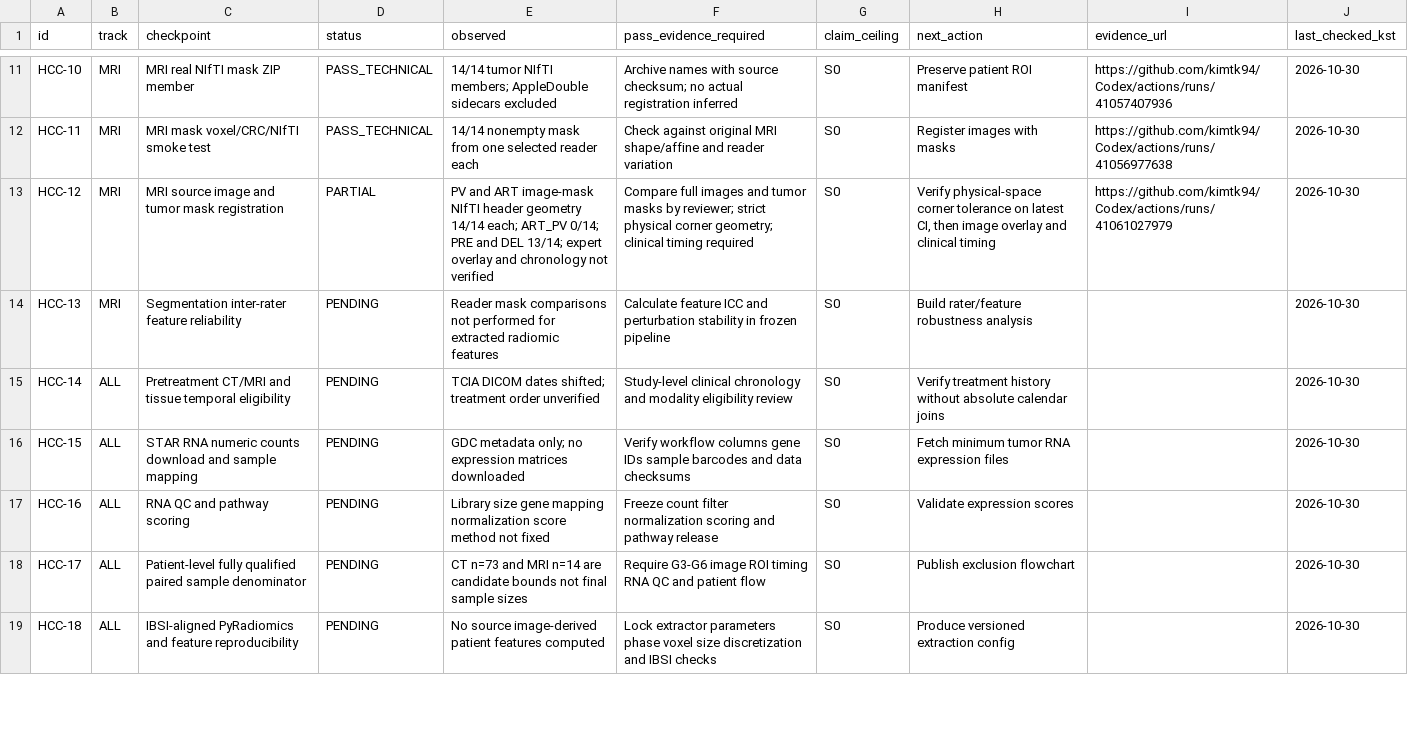
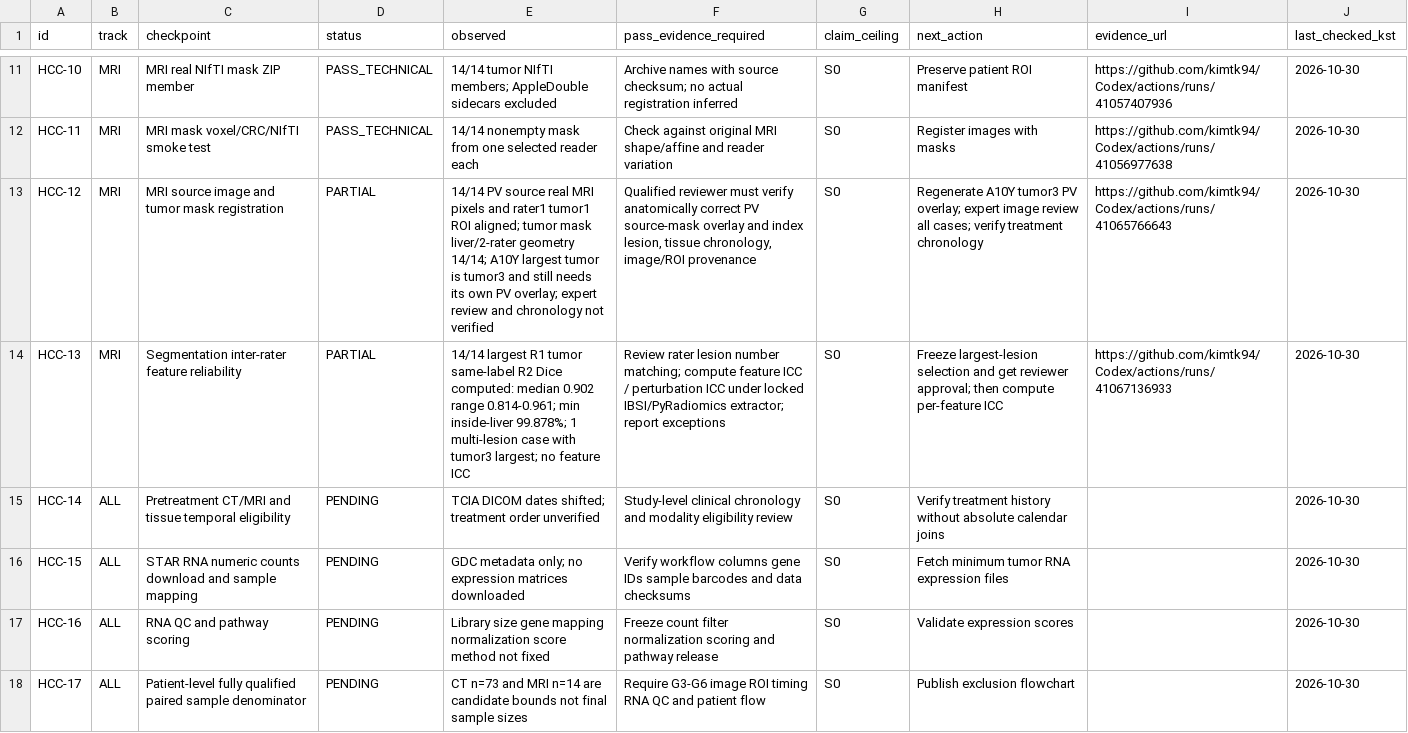
Before and after one commit to kimtk94/Codex, a CSV file: research/hcc/HCC_VERIFICATION_LEDGER.csv, drawn as a sheet; only a part is shown, gaps mark what is left out; the shorter side is filled out with more unchanged rows.

Commit message:
docs(hcc): advance G3/G7 MRI evidence to PARTIAL using real 14-case ROI pixel and rater QC

```diff
--- a/research/hcc/HCC_VERIFICATION_LEDGER.csv
+++ b/research/hcc/HCC_VERIFICATION_LEDGER.csv
@@ -12,4 +12,4 @@
 "HCC-11","MRI","MRI mask voxel/CRC/NIfTI smoke test","PASS_TECHNICAL","14/14 nonempty mask from one selected reader each","Check against original MRI shape/affine and reader variation","S0","Register images with masks","https://github.com/kimtk94/Codex/actions/runs/41056977638","2026-10-30"
-"HCC-12","MRI","MRI source image and tumor mask registration","PARTIAL","PV and ART image-mask NIfTI header geometry 14/14 each; ART_PV 0/14; PRE and DEL 13/14; expert overlay and chronology not verified","Compare full images and tumor masks by reviewer; strict physical corner geometry; clinical timing required","S0","Verify physical-space corner tolerance on latest CI, then image overlay and clinical timing","https://github.com/kimtk94/Codex/actions/runs/41061027979","2026-10-30"
-"HCC-13","MRI","Segmentation inter-rater feature reliability","PENDING","Reader mask comparisons not performed for extracted radiomic features","Calculate feature ICC and perturbation stability in frozen pipeline","S0","Build rater/feature robustness analysis","","2026-10-30"
+"HCC-12","MRI","MRI source image and tumor mask registration","PARTIAL","14/14 PV source real MRI pixels and rater1 tumor1 ROI aligned; tumor mask liver/2-rater geometry 14/14; A10Y largest tumor is tumor3 and still needs its own PV overlay; expert review and chronology not verified","Qualified reviewer must verify anatomically correct PV source-mask overlay and index lesion, tissue chronology, image/ROI provenance","S0","Regenerate A10Y tumor3 PV overlay; expert image review all cases; verify treatment chronology","https://github.com/kimtk94/Codex/actions/runs/41065766643","2026-10-30"
+"HCC-13","MRI","Segmentation inter-rater feature reliability","PARTIAL","14/14 largest R1 tumor same-label R2 Dice computed: median 0.902 range 0.814-0.961; min inside-liver 99.878%; 1 multi-lesion case with tumor3 largest; no feature ICC","Review rater lesion number matching; compute feature ICC / perturbation ICC under locked IBSI/PyRadiomics extractor; report exceptions","S0","Freeze largest-lesion selection and get reviewer approval; then compute per-feature ICC","https://github.com/kimtk94/Codex/actions/runs/41067136933","2026-10-30"
 "HCC-14","ALL","Pretreatment CT/MRI and tissue temporal eligibility","PENDING","TCIA DICOM dates shifted; treatment order unverified","Study-level clinical chronology and modality eligibility review","S0","Verify treatment history without absolute calendar joins","","2026-10-30"
```
